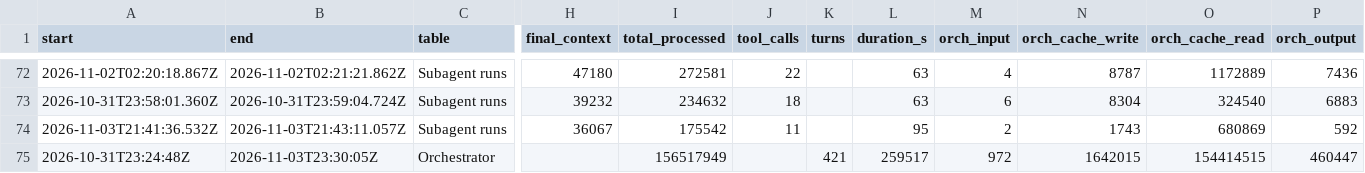
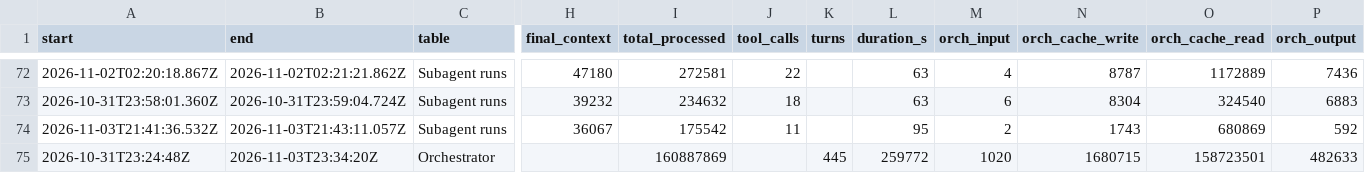
Before and after one commit to 4ltrem/chill-bee-game, a CSV file: _meta/agent-runs.csv, drawn as a sheet; only a part is shown, gaps mark what is left out; the diff names each change by its address in the sheet, - before the commit and + after, or states it on an @@ line.

```diff
--- a/_meta/agent-runs.csv
+++ b/_meta/agent-runs.csv
-B75 (end): 2026-11-03T23:30:05Z
+B75 (end): 2026-11-03T23:34:20Z
-I75 (total_processed): 156517949
+I75 (total_processed): 160887869
-K75 (turns): 421
+K75 (turns): 445
-L75 (duration_s): 259517
+L75 (duration_s): 259772
-M75 (orch_input): 972
+M75 (orch_input): 1020
-N75 (orch_cache_write): 1642015
+N75 (orch_cache_write): 1680715
-O75 (orch_cache_read): 154414515
+O75 (orch_cache_read): 158723501
-P75 (orch_output): 460447
+P75 (orch_output): 482633
```
Also changed, not shown: 1 other file.
